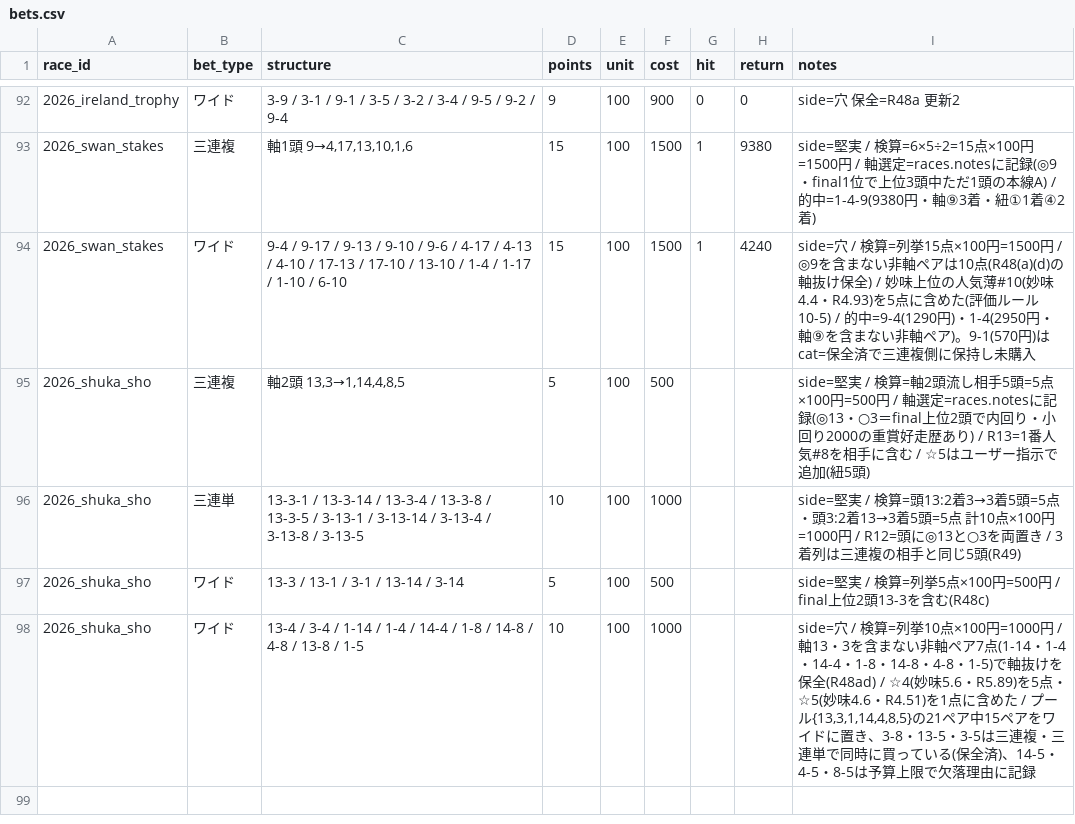
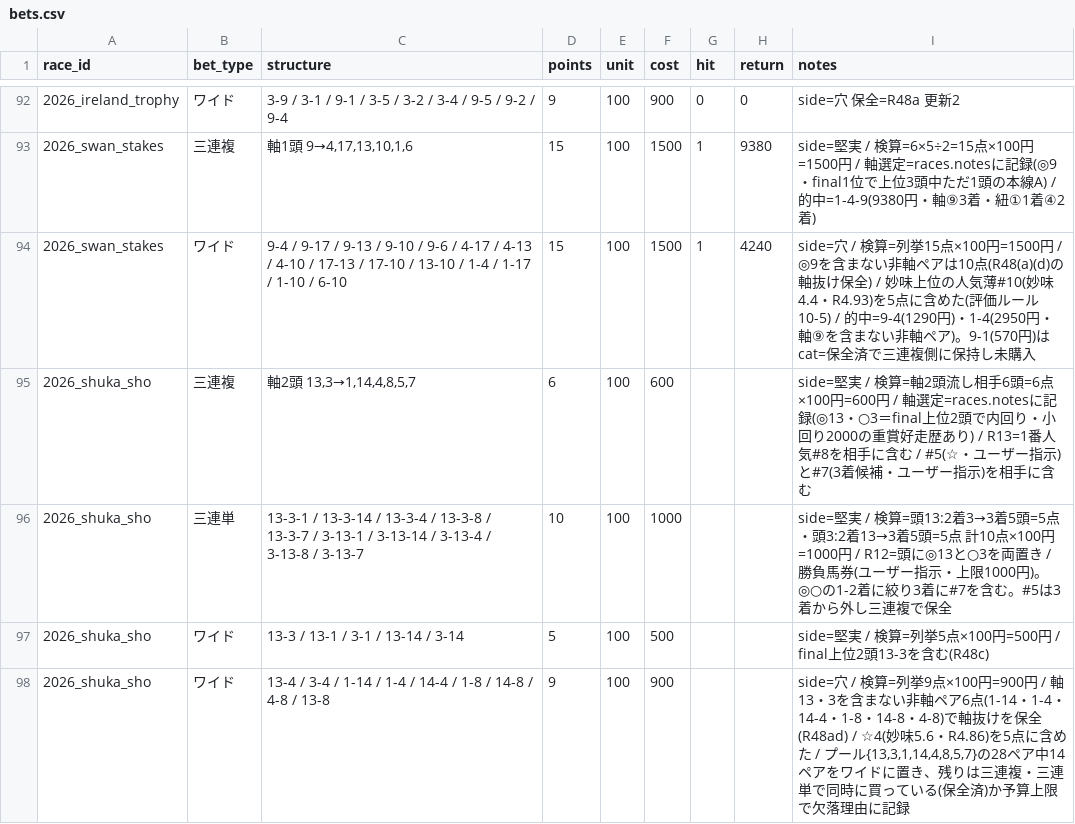
Before and after one commit to Atoyr/keiba, a CSV file: log/bets.csv, drawn as a sheet; only a part is shown, gaps mark what is left out.

```diff
--- a/log/bets.csv
+++ b/log/bets.csv
@@ -94,5 +94,5 @@ race_id,bet_type,structure,points,unit,cost,hit,return,notes
 2026_swan_stakes,ワイド,9-4 / 9-17 / 9-13 / 9-10 / 9-6 / 4-17 / 4-13 / 4-10 / 17-13 / 17-10 / 13-10 / 1-4 / 1-17 / 1-10 / 6-10,15,100,1500,1,4240,side=穴 / 検算=列挙15点×100円=1500円 / ◎9を含まない非軸ペアは10点(R48(a)(d)の軸抜け保全) / 妙味上位の人気薄#10(妙味4.4・R4.93)を5点に含めた(評価ルール10-5) / 的中=9-4(1290円)・1-4(2950円・軸⑨を含まない非軸ペア)。9-1(570円)はcat=保全済で三連複側に保持し未購入
-2026_shuka_sho,三連複,"軸2頭 13,3→1,14,4,8,5",5,100,500,,,side=堅実 / 検算=軸2頭流し相手5頭=5点×100円=500円 / 軸選定=races.notesに記録(◎13・○3＝final上位2頭で内回り・小回り2000の重賞好走歴あり) / R13=1番人気#8を相手に含む / ☆5はユーザー指示で追加(紐5頭)
-2026_shuka_sho,三連単,13-3-1 / 13-3-14 / 13-3-4 / 13-3-8 / 13-3-5 / 3-13-1 / 3-13-14 / 3-13-4 / 3-13-8 / 3-13-5,10,100,1000,,,side=堅実 / 検算=頭13:2着3→3着5頭=5点・頭3:2着13→3着5頭=5点 計10点×100円=1000円 / R12=頭に◎13と○3を両置き / 3着列は三連複の相手と同じ5頭(R49)
+2026_shuka_sho,三連複,"軸2頭 13,3→1,14,4,8,5,7",6,100,600,,,side=堅実 / 検算=軸2頭流し相手6頭=6点×100円=600円 / 軸選定=races.notesに記録(◎13・○3＝final上位2頭で内回り・小回り2000の重賞好走歴あり) / R13=1番人気#8を相手に含む / #5(☆・ユーザー指示)と#7(3着候補・ユーザー指示)を相手に含む
+2026_shuka_sho,三連単,13-3-1 / 13-3-14 / 13-3-4 / 13-3-8 / 13-3-7 / 3-13-1 / 3-13-14 / 3-13-4 / 3-13-8 / 3-13-7,10,100,1000,,,side=堅実 / 検算=頭13:2着3→3着5頭=5点・頭3:2着13→3着5頭=5点 計10点×100円=1000円 / R12=頭に◎13と○3を両置き / 勝負馬券(ユーザー指示・上限1000円)。◎○の1-2着に絞り3着に#7を含む。#5は3着から外し三連複で保全
 2026_shuka_sho,ワイド,13-3 / 13-1 / 3-1 / 13-14 / 3-14,5,100,500,,,side=堅実 / 検算=列挙5点×100円=500円 / final上位2頭13-3を含む(R48c)
-2026_shuka_sho,ワイド,13-4 / 3-4 / 1-14 / 1-4 / 14-4 / 1-8 / 14-8 / 4-8 / 13-8 / 1-5,10,100,1000,,,"side=穴 / 検算=列挙10点×100円=1000円 / 軸13・3を含まない非軸ペア7点(1-14・1-4・14-4・1-8・14-8・4-8・1-5)で軸抜けを保全(R48ad) / ☆4(妙味5.6・R5.89)を5点・☆5(妙味4.6・R4.51)を1点に含めた / プール{13,3,1,14,4,8,5}の21ペア中15ペアをワイドに置き、3-8・13-5・3-5は三連複・三連単で同時に買っている(保全済)、14-5・4-5・8-5は予算上限で欠落理由に記録"
+2026_shuka_sho,ワイド,13-4 / 3-4 / 1-14 / 1-4 / 14-4 / 1-8 / 14-8 / 4-8 / 13-8,9,100,900,,,"side=穴 / 検算=列挙9点×100円=900円 / 軸13・3を含まない非軸ペア6点(1-14・1-4・14-4・1-8・14-8・4-8)で軸抜けを保全(R48ad) / ☆4(妙味5.6・R4.86)を5点に含めた / プール{13,3,1,14,4,8,5,7}の28ペア中14ペアをワイドに置き、残りは三連複・三連単で同時に買っている(保全済)か予算上限で欠落理由に記録"
```
Also changed, not shown: log/predictions.csv, log/races.csv, 1 other file.
